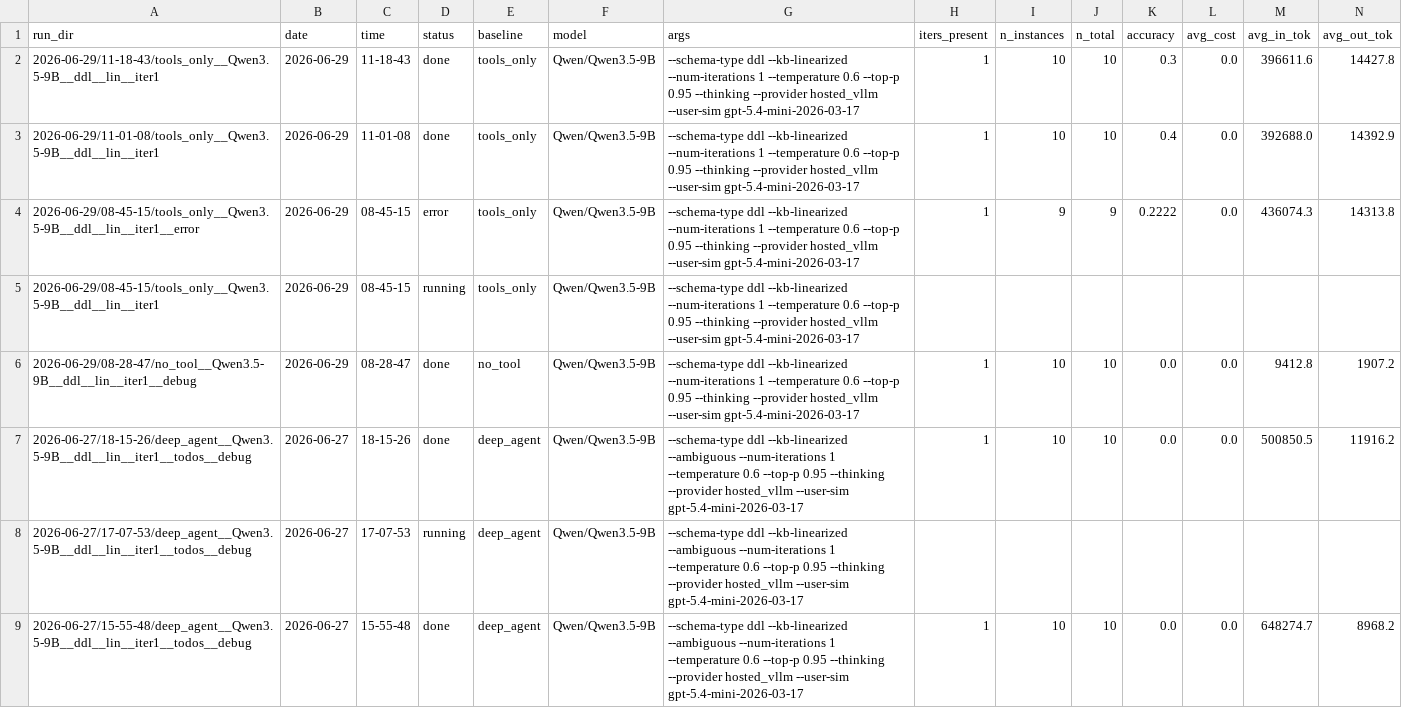
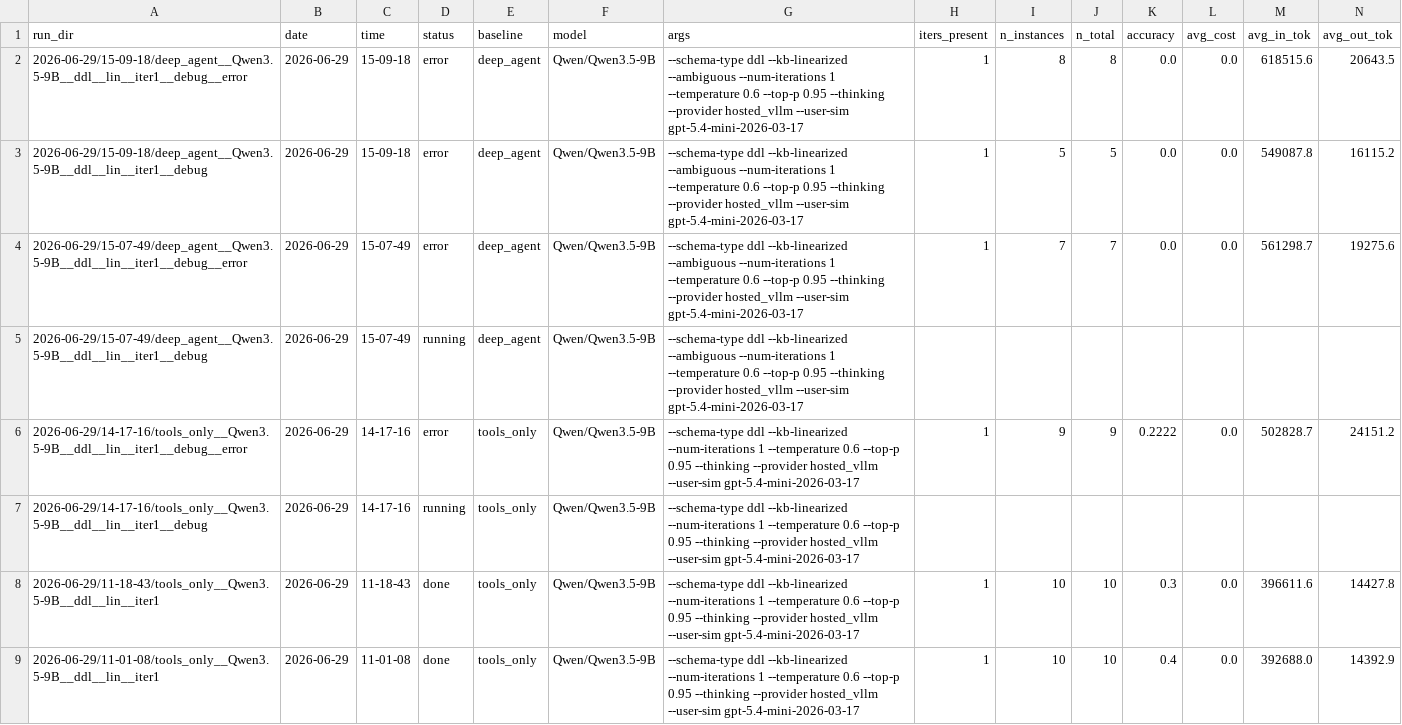
Before and after one commit to spapicchio/conversation2SQL, a CSV file: experiments.csv, drawn as a sheet; only a part is shown; the shorter side is filled out with more unchanged rows; rows hold the shown columns only; the diff names each change by its address in the sheet, - before the commit and + after, or states it on an @@ line.

```diff
--- a/experiments.csv
+++ b/experiments.csv
+row 2: 2026-06-29/15-09-18/deep_agent__Qwen3.5-9B__ddl__lin__iter1__debug__error | 2026-06-29 | 15-09-18 | error | deep_agent | Qwen/Qwen3.5-9B | --schema-type ddl --kb-linearized --ambiguous --num-iterations 1 --temperature 0.6 --top-p 0.95 --thinking --provider hosted_vllm --user-sim gpt-5.4-mini-2026-03-17 | 1 | 8 | 8 | 0.0 | 0.0 | 618515.6 | 20643.5
+row 3: 2026-06-29/15-09-18/deep_agent__Qwen3.5-9B__ddl__lin__iter1__debug | 2026-06-29 | 15-09-18 | error | deep_agent | Qwen/Qwen3.5-9B | --schema-type ddl --kb-linearized --ambiguous --num-iterations 1 --temperature 0.6 --top-p 0.95 --thinking --provider hosted_vllm --user-sim gpt-5.4-mini-2026-03-17 | 1 | 5 | 5 | 0.0 | 0.0 | 549087.8 | 16115.2
+row 4: 2026-06-29/15-07-49/deep_agent__Qwen3.5-9B__ddl__lin__iter1__debug__error | 2026-06-29 | 15-07-49 | error | deep_agent | Qwen/Qwen3.5-9B | --schema-type ddl --kb-linearized --ambiguous --num-iterations 1 --temperature 0.6 --top-p 0.95 --thinking --provider hosted_vllm --user-sim gpt-5.4-mini-2026-03-17 | 1 | 7 | 7 | 0.0 | 0.0 | 561298.7 | 19275.6
+row 5: 2026-06-29/15-07-49/deep_agent__Qwen3.5-9B__ddl__lin__iter1__debug | 2026-06-29 | 15-07-49 | running | deep_agent | Qwen/Qwen3.5-9B | --schema-type ddl --kb-linearized --ambiguous --num-iterations 1 --temperature 0.6 --top-p 0.95 --thinking --provider hosted_vllm --user-sim gpt-5.4-mini-2026-03-17
+row 6: 2026-06-29/14-17-16/tools_only__Qwen3.5-9B__ddl__lin__iter1__debug__error | 2026-06-29 | 14-17-16 | error | tools_only | Qwen/Qwen3.5-9B | --schema-type ddl --kb-linearized --num-iterations 1 --temperature 0.6 --top-p 0.95 --thinking --provider hosted_vllm --user-sim gpt-5.4-mini-2026-03-17 | 1 | 9 | 9 | 0.2222 | 0.0 | 502828.7 | 24151.2
+row 7: 2026-06-29/14-17-16/tools_only__Qwen3.5-9B__ddl__lin__iter1__debug | 2026-06-29 | 14-17-16 | running | tools_only | Qwen/Qwen3.5-9B | --schema-type ddl --kb-linearized --num-iterations 1 --temperature 0.6 --top-p 0.95 --thinking --provider hosted_vllm --user-sim gpt-5.4-mini-2026-03-17
```
